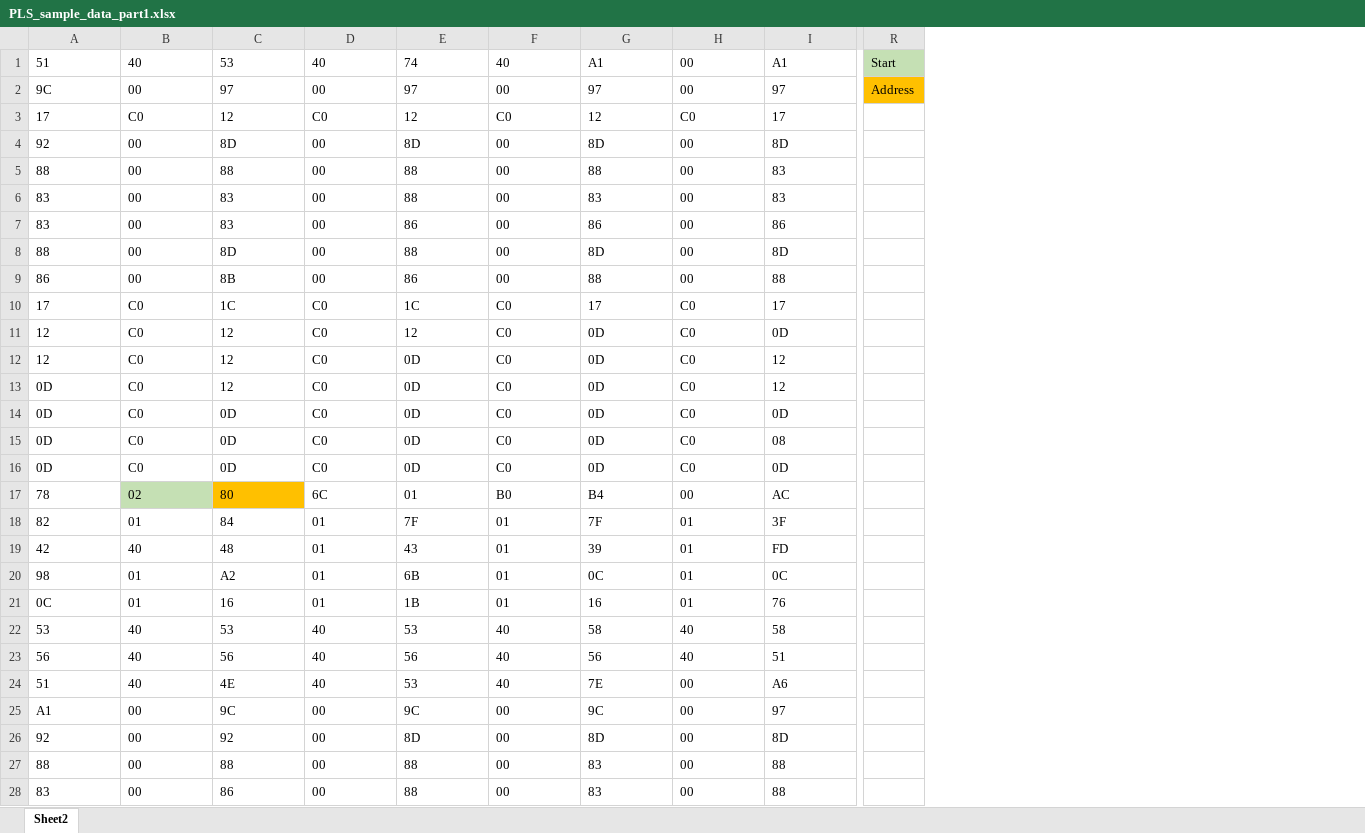
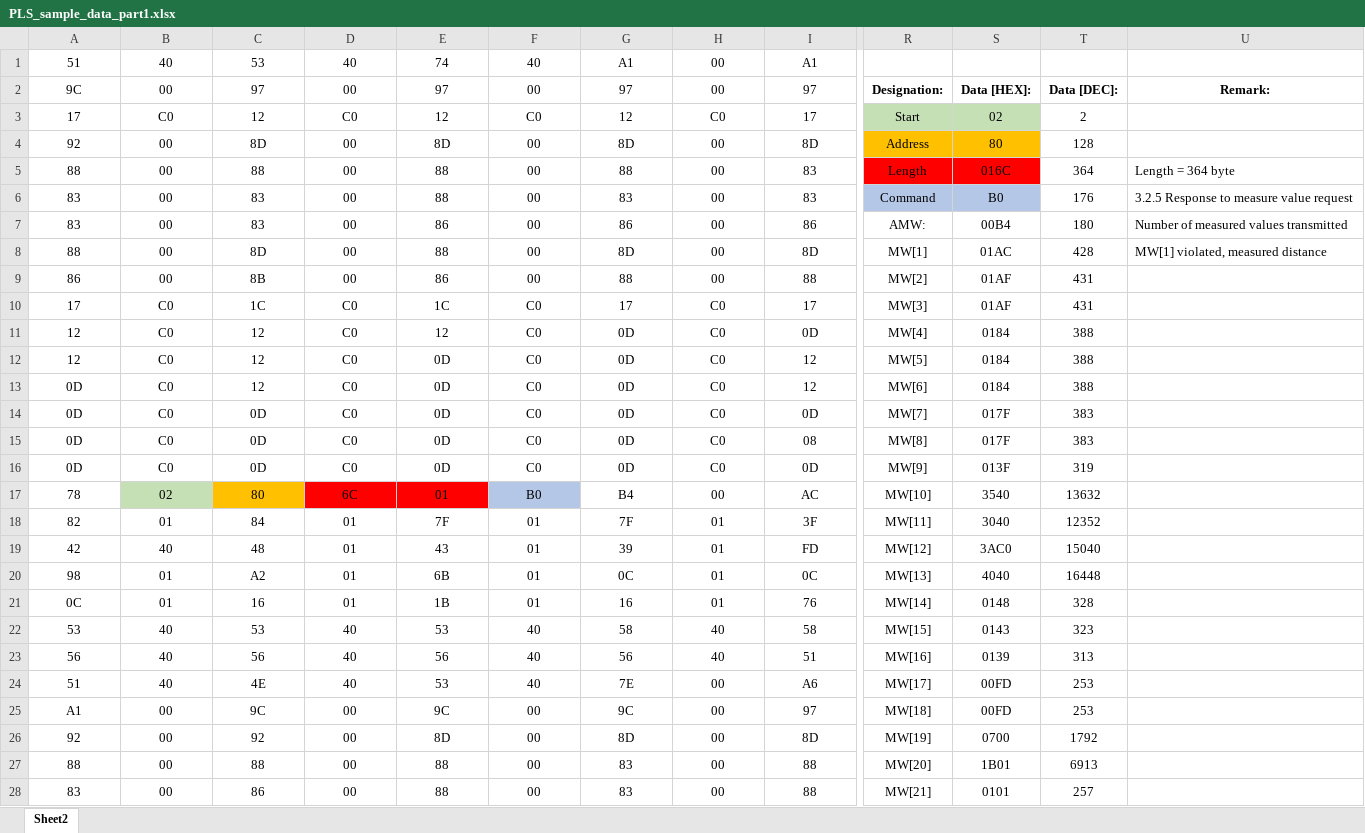
Before and after one commit to ajuantony12/ADAS, an Excel workbook: 07_testdata/pls_data_serial_record/PLS_sample_data_part1.xlsx, sheet Sheet2, drawn as a sheet; only a part is shown, gaps mark what is left out; values as stored, in another font and other column widths than the file's, no borders; removed rows and columns are numbered as before the commit, all else as after; the diff covers the shown part only; the diff names each change by its address in the sheet, - before the commit and + after, or states it on an @@ line.

Commit message:
Added PLS simulator and interpreted data.

```diff
--- a/07_testdata/pls_data_serial_record/PLS_sample_data_part1.xlsx (sheet Sheet2)
+++ b/07_testdata/pls_data_serial_record/PLS_sample_data_part1.xlsx (sheet Sheet2)
-column R, rows 1-2: Start | Address
+column R, rows 2-28: Designation: | Start | Address | Length | Command | AMW: | MW[1] | MW[2] | MW[3] | MW[4] | MW[5] | MW[6] | MW[7] | MW[8] | MW[9] | MW[10] | MW[11] | MW[12] | MW[13] | MW[14] | MW[15] | MW[16] | MW[17] | MW[18] | MW[19] | MW[20] | MW[21]
+column S, rows 2-28: Data [HEX]: | 02 | 80 | 016C | B0 | 00B4 | 01AC | 01AF | 01AF | 0184 | 0184 | 0184 | 017F | 017F | 013F | 3540 | 3040 | 3AC0 | 4040 | 0148 | 0143 | 0139 | 00FD | 00FD | 0700 | 1B01 | 0101
+column T, rows 2-28: Data [DEC]: | 2 | 128 | 364 | 176 | 180 | 428 | 431 | 431 | 388 | 388 | 388 | 383 | 383 | 319 | 13632 | 12352 | 15040 | 16448 | 328 | 323 | 313 | 253 | 253 | 1792 | 6913 | 257
+column U, rows 2-8: Remark: |  |  | Length = 364 byte | 3.2.5 Response to measure value request | Number of measured values transmitted | MW[1] violated, measured distance
-A1:I28 alignment: left
+A1:I28 alignment: center
-D17:E17 fill: none
+D17:E17 fill: #FF0000
-F17 fill: none
+F17 fill: #B4C7E7
```
Also changed, not shown: 143 added rows and cell formats elsewhere in this sheet, 4 other files.
